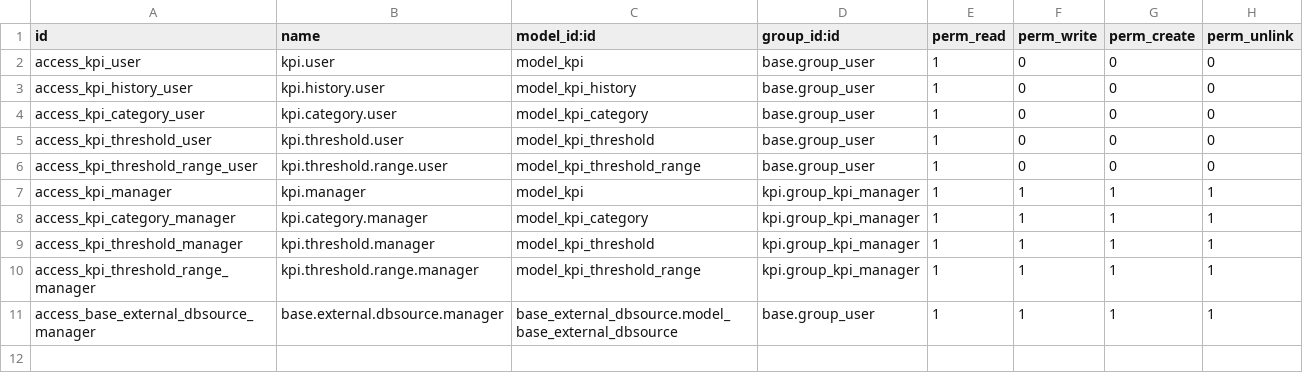
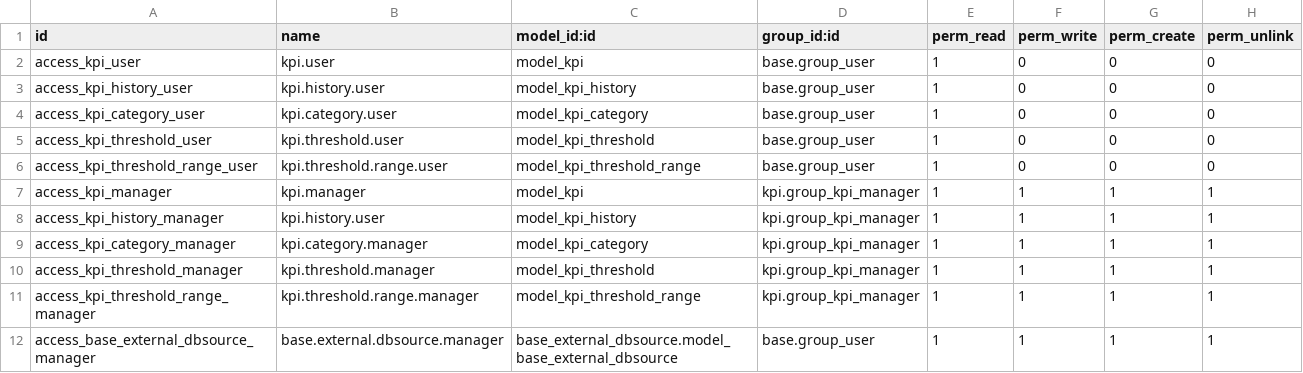
Before and after one commit to BinhexTeam/reporting-engine, a CSV file: kpi/security/ir.model.access.csv, drawn as a sheet.

```diff
--- a/kpi/security/ir.model.access.csv
+++ b/kpi/security/ir.model.access.csv
@@ -7,2 +7,3 @@
 "access_kpi_manager","kpi.manager","model_kpi","kpi.group_kpi_manager",1,1,1,1
+"access_kpi_history_manager","kpi.history.user","model_kpi_history","kpi.group_kpi_manager",1,1,1,1
 "access_kpi_category_manager","kpi.category.manager","model_kpi_category","kpi.group_kpi_manager",1,1,1,1
```
Also changed, not shown: 10 other files.
